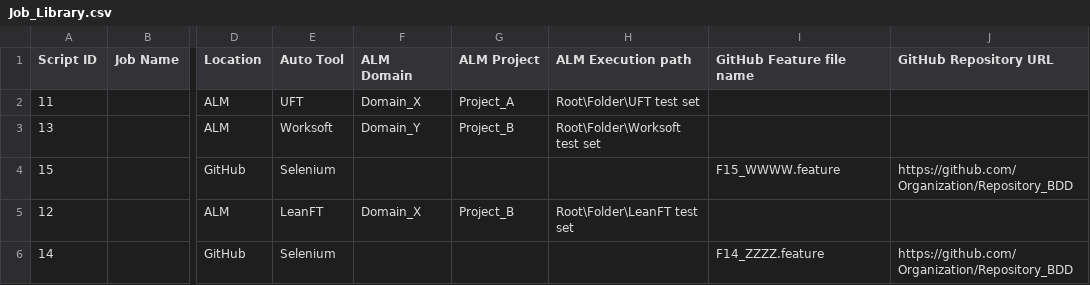
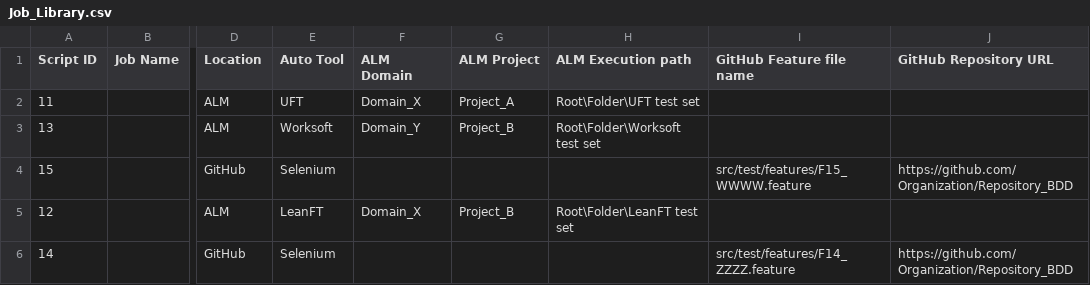
Before and after one commit to TrainingSpace/JobDispatcher, a CSV file: CSVs/Application_A/Job_Library.csv, drawn as a sheet; only a part is shown, gaps mark what is left out; the diff names each change by its address in the sheet, - before the commit and + after, or states it on an @@ line.

Commit message:
Feature name must include its folder location in the GitHub repository

```diff
--- a/CSVs/Application_A/Job_Library.csv
+++ b/CSVs/Application_A/Job_Library.csv
-I4 (GitHub Feature file name): F15_WWWW.feature
+I4 (GitHub Feature file name): src/test/features/F15_WWWW.feature
-I6 (GitHub Feature file name): F14_ZZZZ.feature
+I6 (GitHub Feature file name): src/test/features/F14_ZZZZ.feature
```
